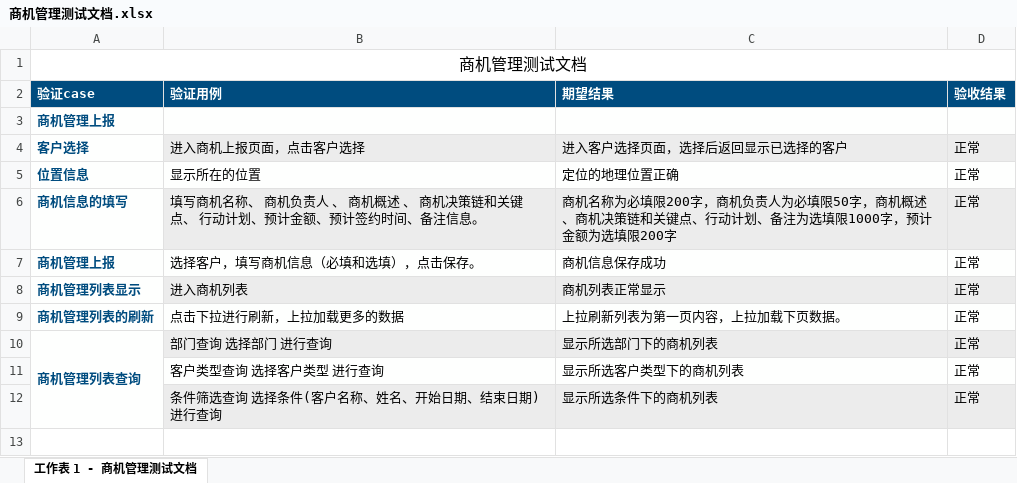
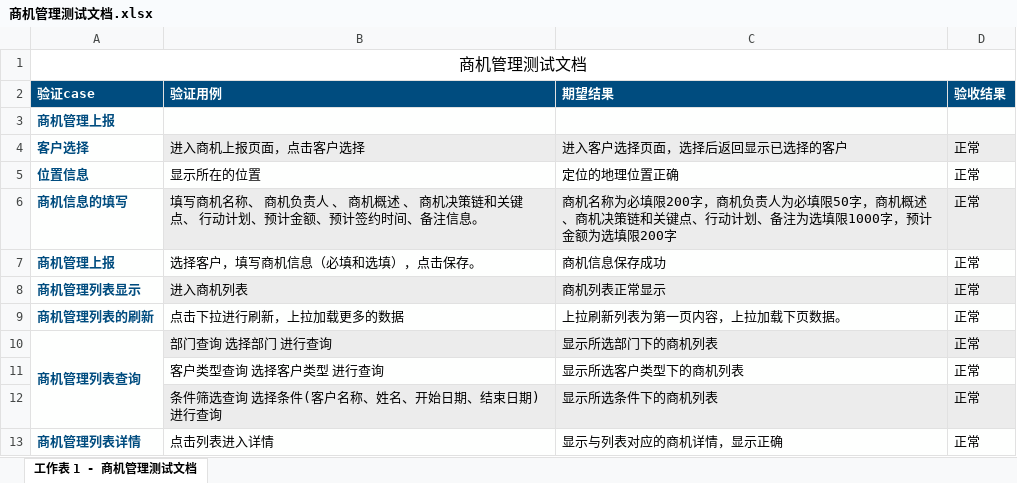
Before and after one commit to xuyutang/GZB-TESTFILE, an Excel workbook: 工作宝客户端测试文档/商机管理测试文档.xlsx, sheet 工作表 1 - 商机管理测试文档, drawn as a sheet; values as stored, in another font and other column widths than the file's, no borders; the diff names each change by its address in the sheet, - before the commit and + after, or states it on an @@ line.

Commit message:
no message

```diff
--- a/工作宝客户端测试文档/商机管理测试文档.xlsx (sheet 工作表 1 - 商机管理测试文档)
+++ b/工作宝客户端测试文档/商机管理测试文档.xlsx (sheet 工作表 1 - 商机管理测试文档)
+row 13: 商机管理列表详情 | 点击列表进入详情 | 显示与列表对应的商机详情，显示正确 | 正常
```
